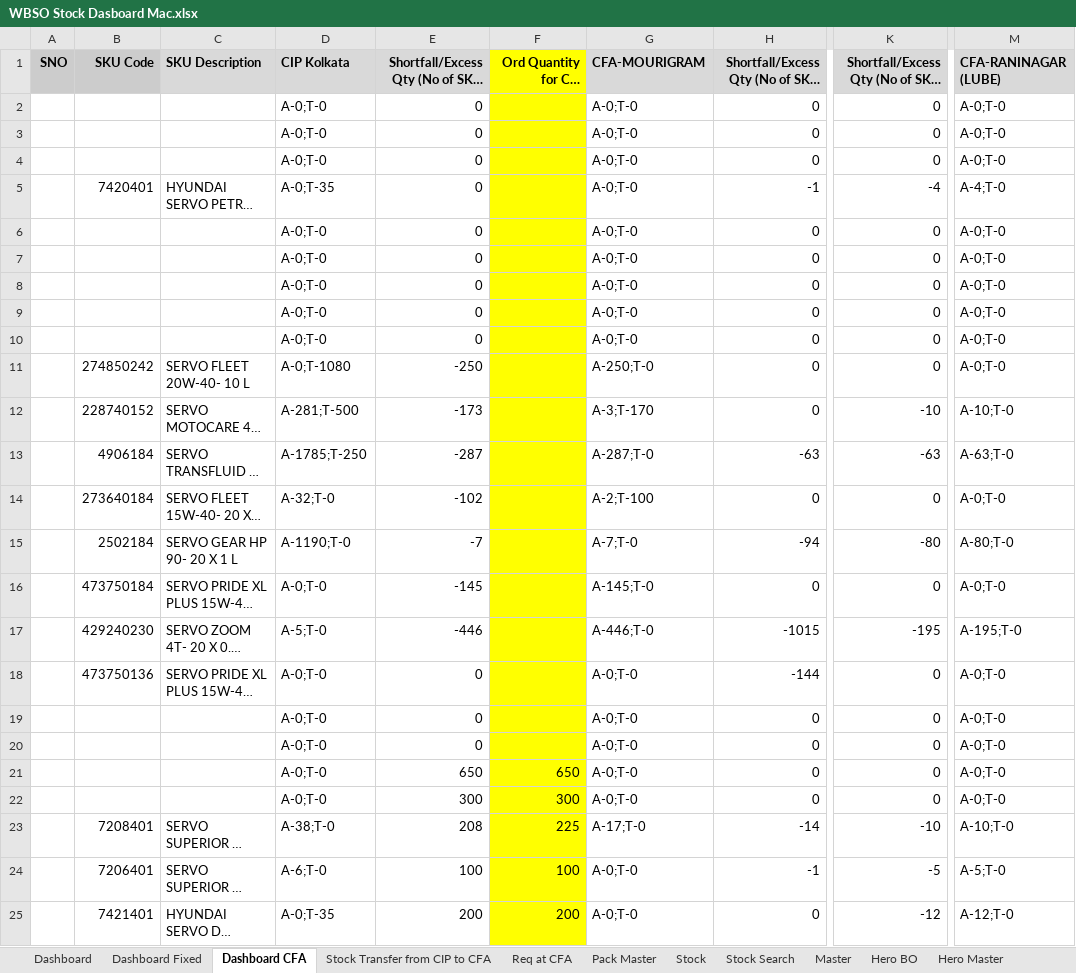
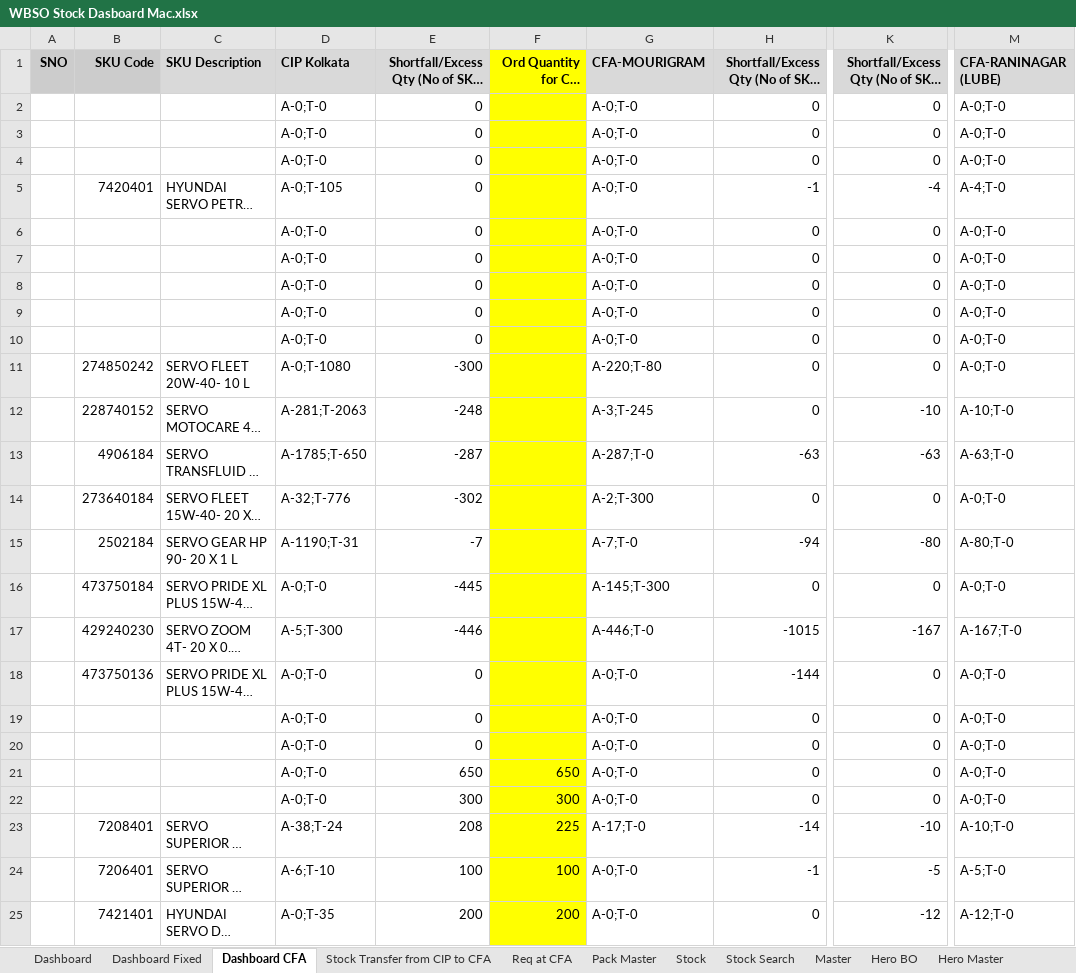
Before and after one commit to faran38-in/Stock-Dashboard, an Excel workbook: WBSO Stock Dasboard Mac.xlsx, sheet Dashboard CFA, drawn as a sheet; only a part is shown, gaps mark what is left out; long unchanged cells end in …; values as stored, in another font and other column widths than the file's, no borders; conditional formats not drawn; the diff names each change by its address in the sheet, - before the commit and + after, or states it on an @@ line.

```diff
--- a/WBSO Stock Dasboard Mac.xlsx (sheet Dashboard CFA)
+++ b/WBSO Stock Dasboard Mac.xlsx (sheet Dashboard CFA)
-D5 (CIP Kolkata): A-0;T-35
+D5 (CIP Kolkata): A-0;T-105
-E11: -250
+E11: -300
-G11 (CFA-MOURIGRAM): A-250;T-0
+G11 (CFA-MOURIGRAM): A-220;T-80
-D12 (CIP Kolkata): A-281;T-500
+D12 (CIP Kolkata): A-281;T-2063
-E12: -173
+E12: -248
-G12 (CFA-MOURIGRAM): A-3;T-170
+G12 (CFA-MOURIGRAM): A-3;T-245
-D13 (CIP Kolkata): A-1785;T-250
+D13 (CIP Kolkata): A-1785;T-650
-D14 (CIP Kolkata): A-32;T-0
+D14 (CIP Kolkata): A-32;T-776
-E14: -102
+E14: -302
-G14 (CFA-MOURIGRAM): A-2;T-100
+G14 (CFA-MOURIGRAM): A-2;T-300
-D15 (CIP Kolkata): A-1190;T-0
+D15 (CIP Kolkata): A-1190;T-31
-E16: -145
+E16: -445
-G16 (CFA-MOURIGRAM): A-145;T-0
+G16 (CFA-MOURIGRAM): A-145;T-300
-D17 (CIP Kolkata): A-5;T-0
+D17 (CIP Kolkata): A-5;T-300
-K17: -195
+K17: -167
-M17 (CFA-RANINAGAR (LUBE)): A-195;T-0
+M17 (CFA-RANINAGAR (LUBE)): A-167;T-0
-D23 (CIP Kolkata): A-38;T-0
+D23 (CIP Kolkata): A-38;T-24
-D24 (CIP Kolkata): A-6;T-0
+D24 (CIP Kolkata): A-6;T-10
```
Also changed, not shown: sheet Stock, sheet Dashboard Fixed, sheet Dashboard, sheet Stock Transfer from CIP to CFA, sheet Req at CFA, formulas that keep their value.
